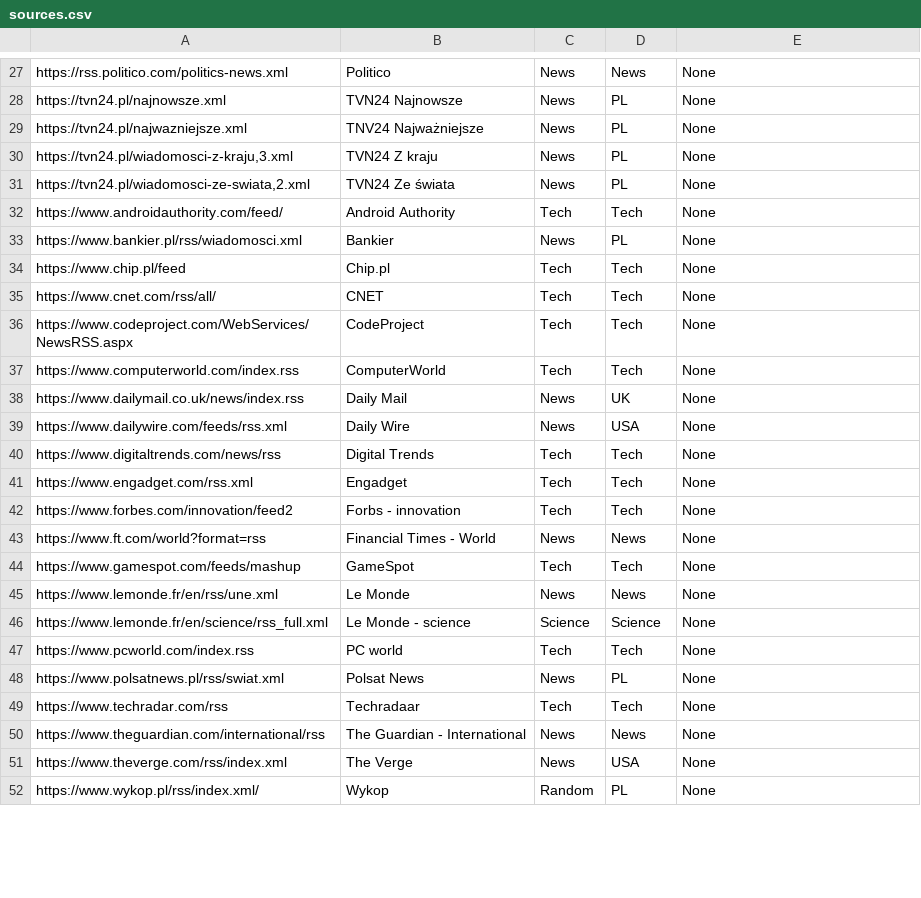
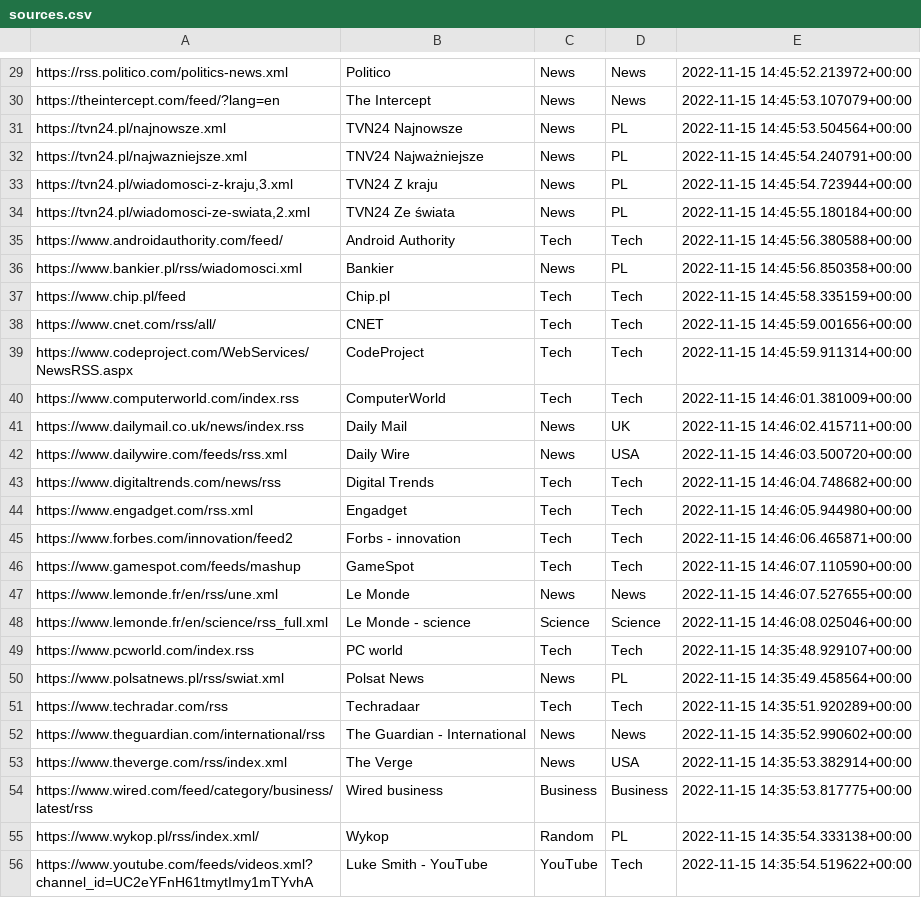
Before and after one commit to rumca-js/RSS-Link-Database, a CSV file: sources.csv, drawn as a sheet; only a part is shown, gaps mark what is left out; removed rows and columns are numbered as before the commit, all else as after; the diff covers the shown part only; the diff names each change by its address in the sheet, - before the commit and + after, or states it on an @@ line.

```diff
--- a/sources.csv
+++ b/sources.csv
-E29: None
+E29: 2022-11-15 14:45:52.213972+00:00
+row 30: https://theintercept.com/feed/?lang=en | The Intercept | News | News | 2022-11-15 14:45:53.107079+00:00
-E31: None
+E31: 2022-11-15 14:45:53.504564+00:00
-E32: None
+E32: 2022-11-15 14:45:54.240791+00:00
-E33: None
+E33: 2022-11-15 14:45:54.723944+00:00
-E34: None
+E34: 2022-11-15 14:45:55.180184+00:00
-E35: None
+E35: 2022-11-15 14:45:56.380588+00:00
-E36: None
+E36: 2022-11-15 14:45:56.850358+00:00
-E37: None
+E37: 2022-11-15 14:45:58.335159+00:00
-E38: None
+E38: 2022-11-15 14:45:59.001656+00:00
-E39: None
+E39: 2022-11-15 14:45:59.911314+00:00
-E40: None
+E40: 2022-11-15 14:46:01.381009+00:00
-E41: None
+E41: 2022-11-15 14:46:02.415711+00:00
-E42: None
+E42: 2022-11-15 14:46:03.500720+00:00
-E43: None
+E43: 2022-11-15 14:46:04.748682+00:00
-E44: None
+E44: 2022-11-15 14:46:05.944980+00:00
-E45: None
+E45: 2022-11-15 14:46:06.465871+00:00
-row 43: https://www.ft.com/world?format=rss | Financial Times - World | News | News | None
-E46: None
+E46: 2022-11-15 14:46:07.110590+00:00
-E47: None
+E47: 2022-11-15 14:46:07.527655+00:00
-E48: None
+E48: 2022-11-15 14:46:08.025046+00:00
-E49: None
+E49: 2022-11-15 14:35:48.929107+00:00
-E50: None
+E50: 2022-11-15 14:35:49.458564+00:00
-E51: None
+E51: 2022-11-15 14:35:51.920289+00:00
-E52: None
+E52: 2022-11-15 14:35:52.990602+00:00
-E53: None
+E53: 2022-11-15 14:35:53.382914+00:00
+row 54: https://www.wired.com/feed/category/business/latest/rss | Wired business | Business | Business | 2022-11-15 14:35:53.817775+00:00
-E55: None
+E55: 2022-11-15 14:35:54.333138+00:00
+row 56: https://www.youtube.com/feeds/videos.xml?channel_id=UC2eYFnH61tmytImy1mTYvhA | Luke Smith - YouTube | YouTube | Tech | 2022-11-15 14:35:54.519622+00:00
```
Also changed, not shown: 7 added rows and 29 edited cells elsewhere in this file.
